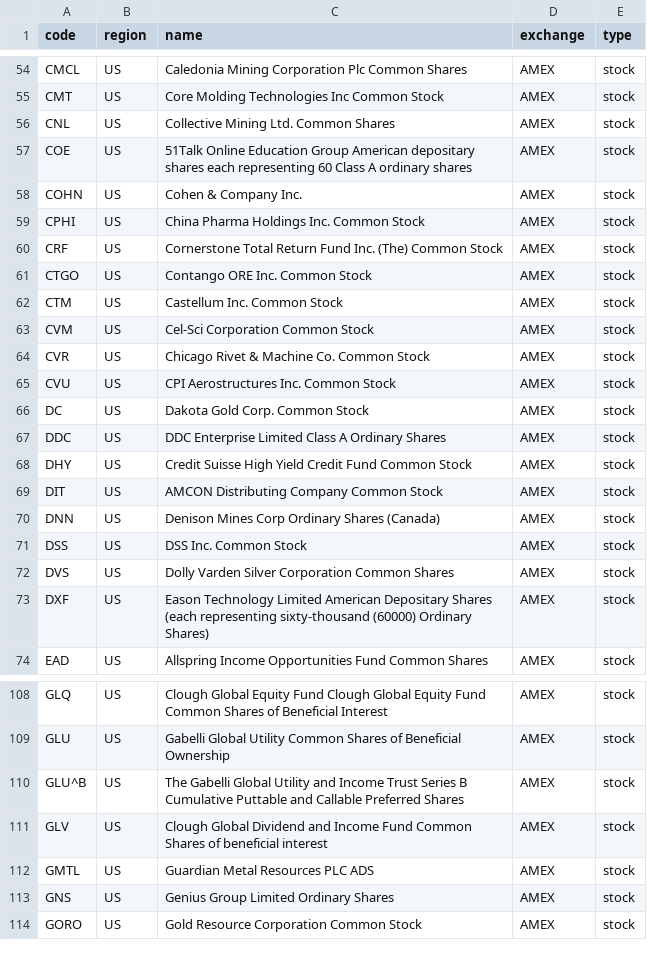
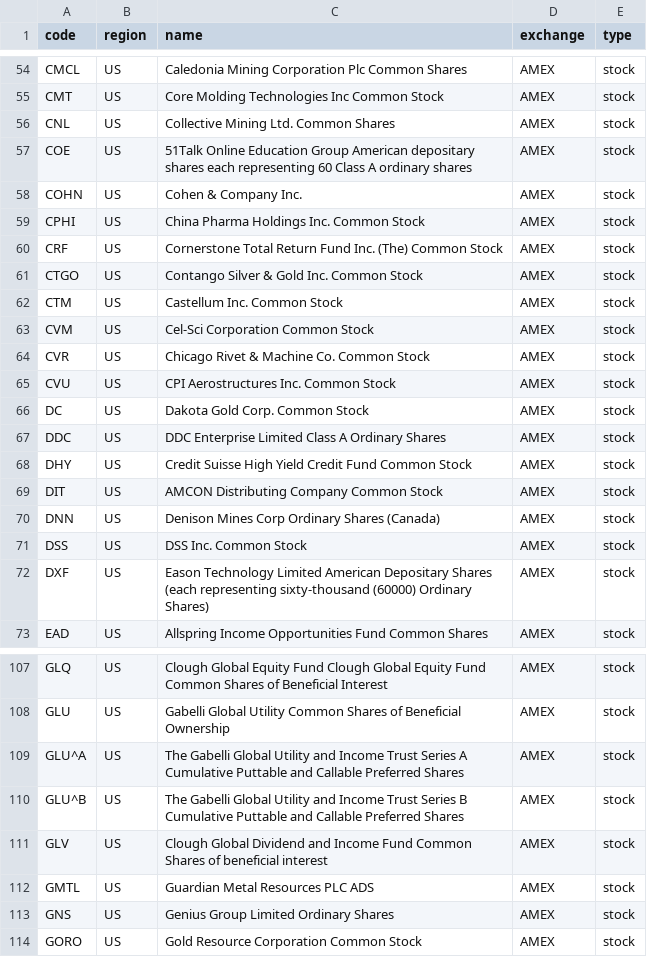
Before and after one commit to irachex/open-stock-data, a CSV file: symbols/AMEX.csv, drawn as a sheet; only a part is shown, gaps mark what is left out.

```diff
--- a/symbols/AMEX.csv
+++ b/symbols/AMEX.csv
@@ -60,3 +60,3 @@ CPHI,US,China Pharma Holdings Inc. Common Stock,AMEX,stock
 CRF,US,Cornerstone Total Return Fund Inc. (The) Common Stock,AMEX,stock
-CTGO,US,Contango ORE Inc. Common Stock,AMEX,stock
+CTGO,US,Contango Silver & Gold Inc. Common Stock,AMEX,stock
 CTM,US,Castellum Inc. Common Stock,AMEX,stock
@@ -71,3 +71,2 @@ DNN,US,Denison Mines Corp Ordinary Shares (Canada),AMEX,stock
 DSS,US,DSS Inc. Common Stock,AMEX,stock
-DVS,US,Dolly Varden Silver Corporation Common Shares,AMEX,stock
 DXF,US,Eason Technology Limited American Depositary Shares (each representing sixty-thousand (60000) Ordinary Shares),AMEX,stock
@@ -109,2 +108,3 @@ GLQ,US,Clough Global Equity Fund Clough Global Equity Fund Common Shares of Bene
 GLU,US,Gabelli Global Utility Common Shares of Beneficial Ownership,AMEX,stock
+GLU^A,US,The Gabelli Global Utility and Income Trust Series A Cumulative Puttable and Callable Preferred Shares,AMEX,stock
 GLU^B,US,The Gabelli Global Utility and Income Trust Series B Cumulative Puttable and Callable Preferred Shares,AMEX,stock
```
Also changed, not shown: symbols/BSE.csv, symbols/HKEX.csv, 4 other files.
